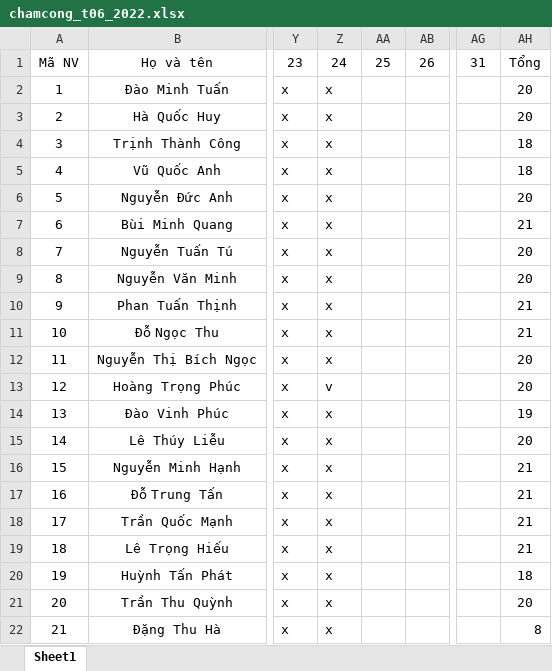
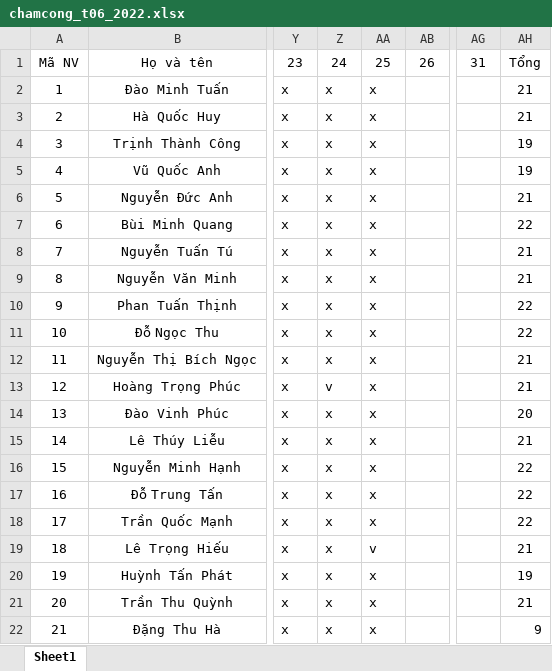
Before and after one commit to edosin01/hr-management, an Excel workbook: assets/SourceFile/chamcong_t06_2022.xlsx, sheet Sheet1, drawn as a sheet; only a part is shown, gaps mark what is left out; values as stored, in another font and other column widths than the file's, no borders; conditional formats not drawn; the diff names each change by its address in the sheet, - before the commit and + after, or states it on an @@ line.

```diff
--- a/assets/SourceFile/chamcong_t06_2022.xlsx (sheet Sheet1)
+++ b/assets/SourceFile/chamcong_t06_2022.xlsx (sheet Sheet1)
-AA2:AA18: (empty)
+AA2:AA18: x
-AH2:AH3: 20
+AH2:AH3: 21
-AH4:AH5: 18
+AH4:AH5: 19
-AH6: 20
+AH6: 21
-AH7: 21
+AH7: 22
-AH8:AH9: 20
+AH8:AH9: 21
-AH10:AH11: 21
+AH10:AH11: 22
-AH12:AH13: 20
+AH12:AH13: 21
-AH14: 19
+AH14: 20
-AH15: 20
+AH15: 21
-AH16:AH18: 21
+AH16:AH18: 22
-AA19: (empty)
+AA19: v
-AA20:AA22: (empty)
+AA20:AA22: x
-AH20: 18
+AH20: 19
-AH21: 20
+AH21: 21
-AH22: 8
+AH22: 9
```
Also changed, not shown: 1 other file.
